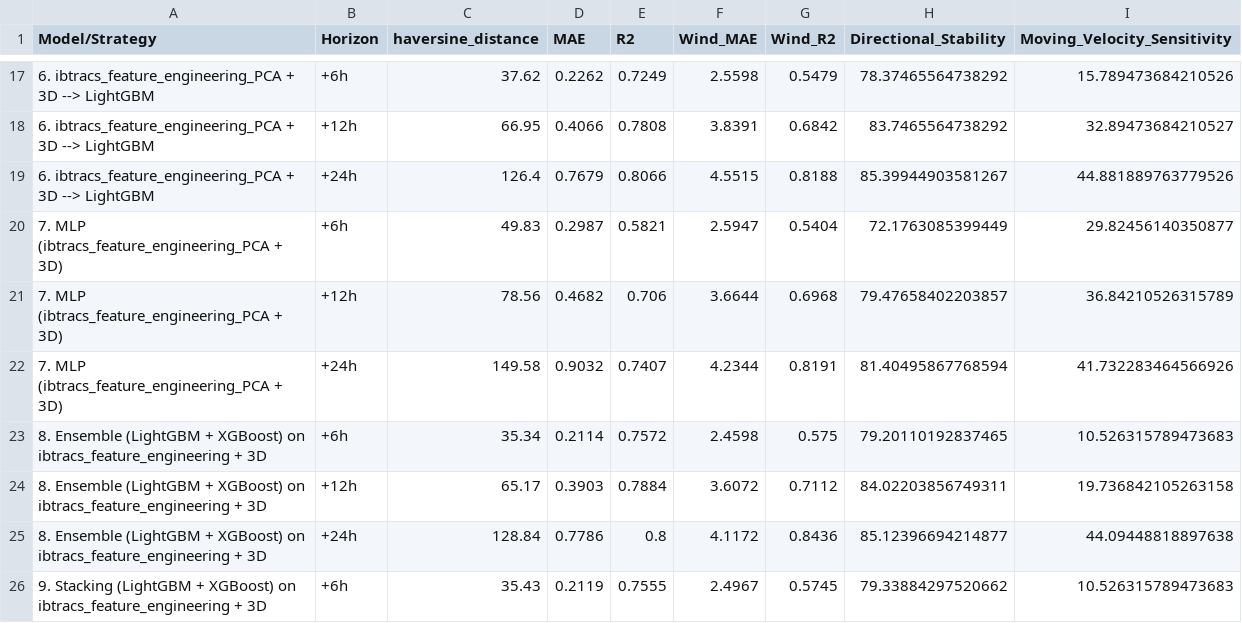
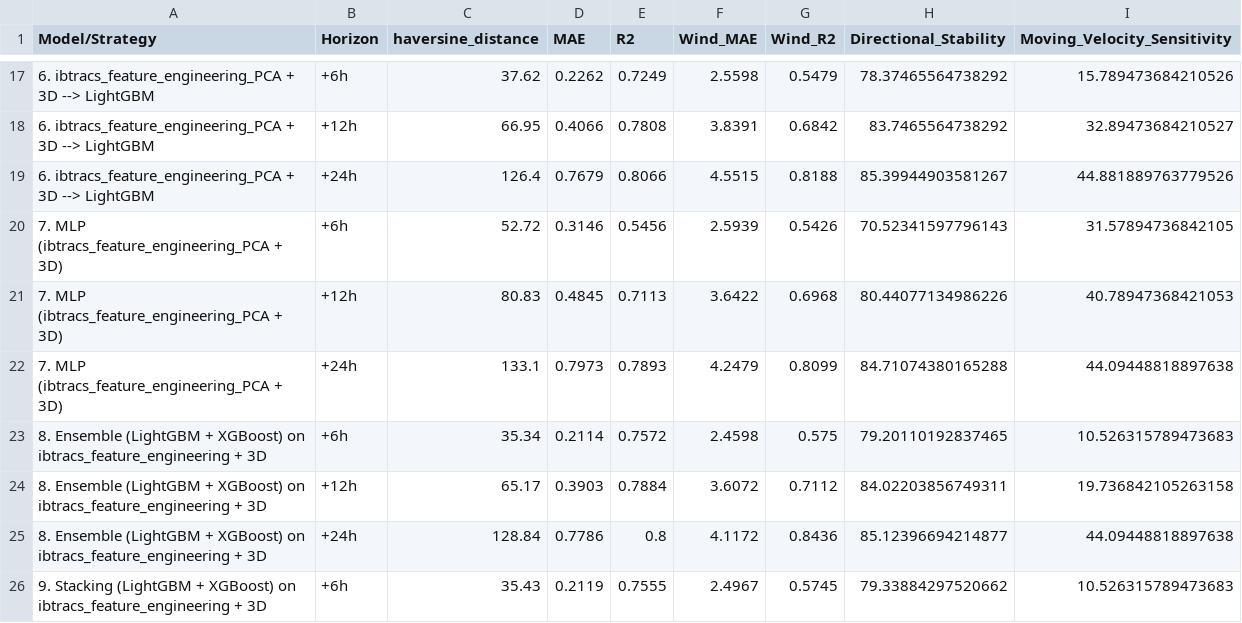
Before and after one commit to khanghl/DS107-Cylone_Track_Focast, a CSV file: experiments/final_comparison_report_ver03.csv, drawn as a sheet; only a part is shown, gaps mark what is left out; removed rows and columns are numbered as before the commit, all else as after; the diff names each change by its address in the sheet, - before the commit and + after, or states it on an @@ line.

```diff
--- a/experiments/final_comparison_report_ver03.csv
+++ b/experiments/final_comparison_report_ver03.csv
-row 20: 7. MLP (ibtracs_feature_engineering_PCA + 3D) | +6h | 49.83 | 0.2987 | 0.5821 | 2.5947 | 0.5404 | 72.1763085399449 | 29.82456140350877
-row 21: 7. MLP (ibtracs_feature_engineering_PCA + 3D) | +12h | 78.56 | 0.4682 | 0.706 | 3.6644 | 0.6968 | 79.47658402203857 | 36.84210526315789
-row 22: 7. MLP (ibtracs_feature_engineering_PCA + 3D) | +24h | 149.58 | 0.9032 | 0.7407 | 4.2344 | 0.8191 | 81.40495867768594 | 41.732283464566926
+row 20: 7. MLP (ibtracs_feature_engineering_PCA + 3D) | +6h | 52.72 | 0.3146 | 0.5456 | 2.5939 | 0.5426 | 70.52341597796143 | 31.57894736842105
+row 21: 7. MLP (ibtracs_feature_engineering_PCA + 3D) | +12h | 80.83 | 0.4845 | 0.7113 | 3.6422 | 0.6968 | 80.44077134986226 | 40.78947368421053
+row 22: 7. MLP (ibtracs_feature_engineering_PCA + 3D) | +24h | 133.1 | 0.7973 | 0.7893 | 4.2479 | 0.8099 | 84.71074380165288 | 44.09448818897638
```
Also changed, not shown: 8 other files.
